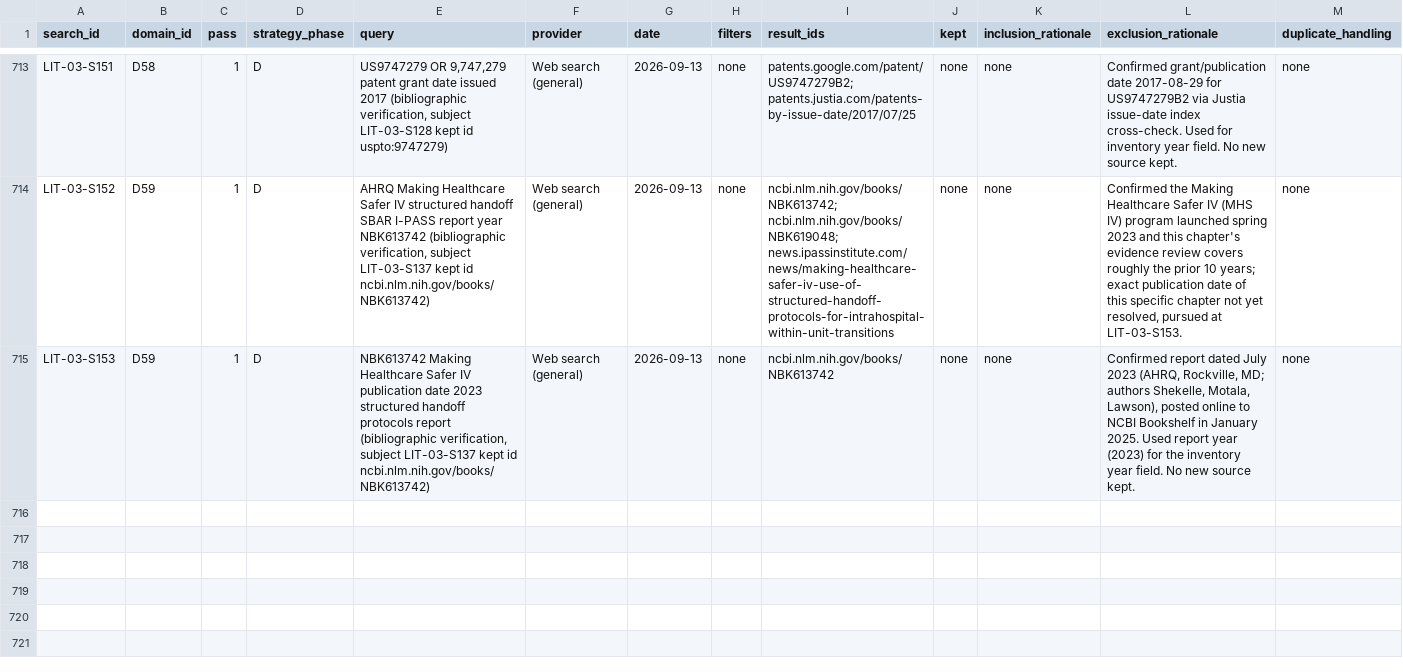
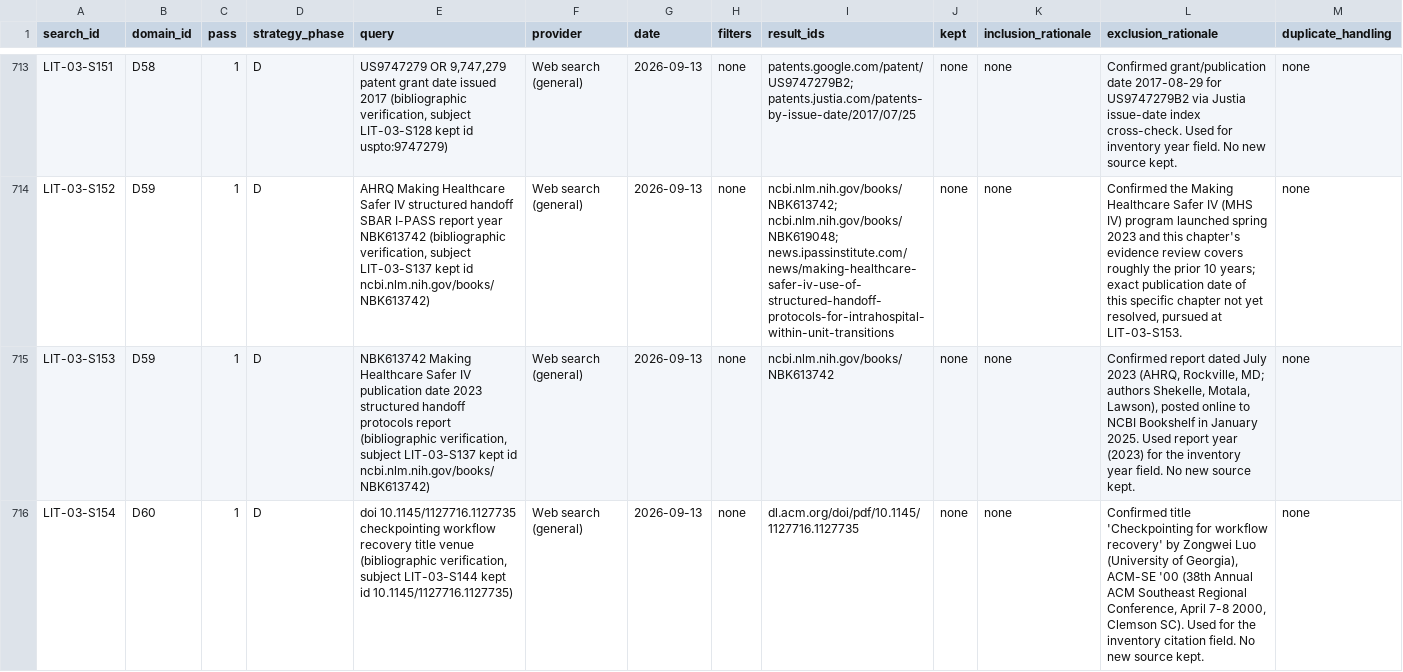
Before and after one commit to therealestmatthew/d-system, a CSV file: research/literature-review/00_search_ledger.csv, drawn as a sheet; only a part is shown, gaps mark what is left out; rows hold the shown columns only; the diff names each change by its address in the sheet, - before the commit and + after, or states it on an @@ line.

```diff
--- a/research/literature-review/00_search_ledger.csv
+++ b/research/literature-review/00_search_ledger.csv
+row 716: LIT-03-S154 | D60 | 1 | D | doi 10.1145/1127716.1127735 checkpointing workflow recovery title venue (bibliographic verification, subject LIT-03-S144 kept id 10.1145/1127716.1127735) | Web search (general) | 2026-09-13 | none | dl.acm.org/doi/pdf/10.1145/1127716.1127735 | none | none | Confirmed title 'Checkpointing for workflow recovery' by Zongwei Luo (University of Georgia), ACM-SE '00 (38th Annual ACM Southeast Regional Conference, April 7-8 2000, Clemson SC). Used for the inventory citation field. No new source kept. | none
```
Also changed, not shown: research/literature-review/03_source_inventory.csv, 1 other file.
